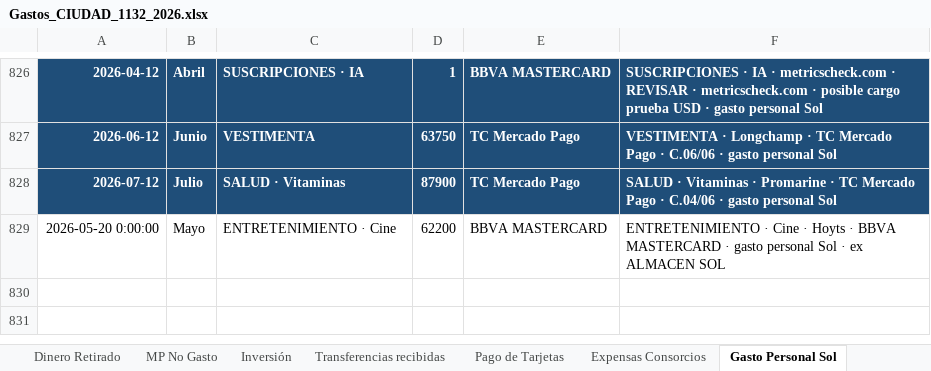
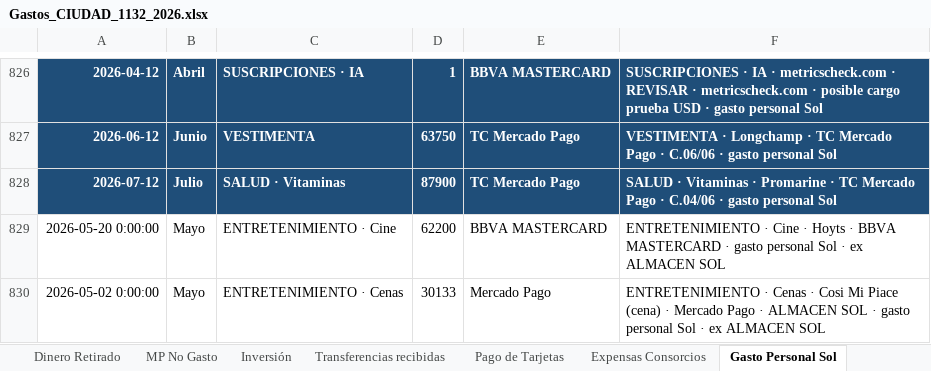
Before and after one commit to solzito148/budget, an Excel workbook: CIUDAD/Gastos_CIUDAD_1132_2026.xlsx, sheet Gasto Personal Sol, drawn as a sheet; only a part is shown, gaps mark what is left out; values as stored, in another font and other column widths than the file's, no borders; the diff names each change by its address in the sheet, - before the commit and + after, or states it on an @@ line.

```diff
--- a/CIUDAD/Gastos_CIUDAD_1132_2026.xlsx (sheet Gasto Personal Sol)
+++ b/CIUDAD/Gastos_CIUDAD_1132_2026.xlsx (sheet Gasto Personal Sol)
+row 830: 2026-05-02 0:00:00 | Mayo | ENTRETENIMIENTO · Cenas | 30133 | Mercado Pago | ENTRETENIMIENTO · Cenas · Cosi Mi Piace (cena) · Mercado Pago · ALMACEN SOL · gasto personal Sol · ex ALMACEN SOL
```
Also changed, not shown: sheet Almacen Detalle.
